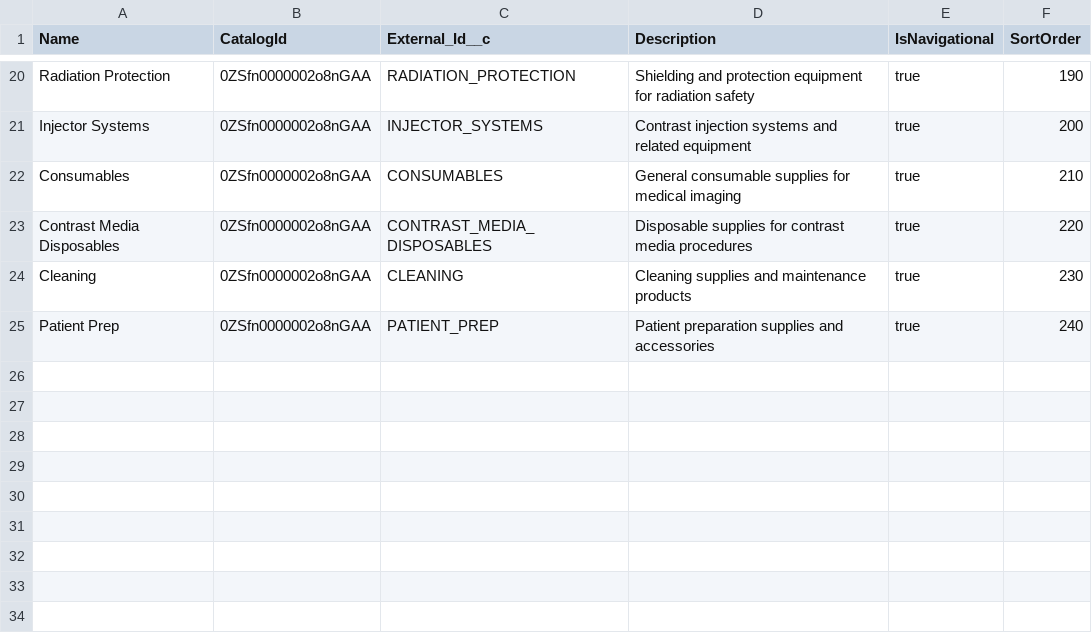
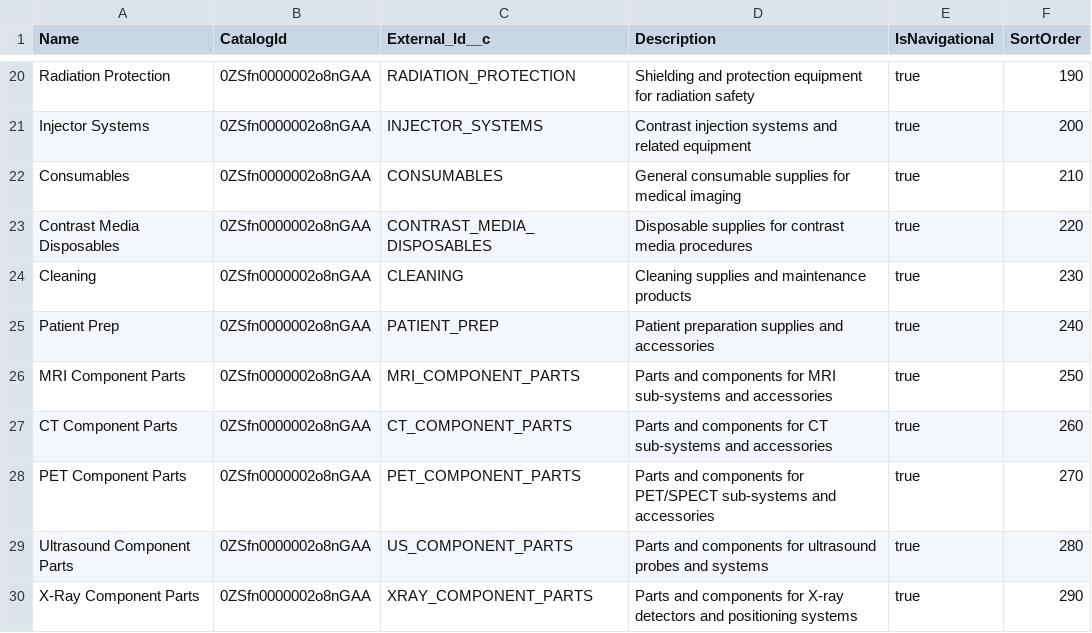
Before and after one commit to systemsfixer/AssetCentricCommerce, a CSV file: sample-data/ProductCategories.csv, drawn as a sheet; only a part is shown, gaps mark what is left out.

Commit message:
Add External ID fields and expand sample data for B2B Commerce
- Add External_Id__c fields to BuyerGroup, BuyerGroupMember, and ProductCatalog objects
- Expand sample data: Products (38→81), Asset_Type_Products (38→152), ProductCategories (24→30)
- Add BuyerGroupMembers.csv for B2B Commerce buyer group associations
- Update permission sets with new field access and object permissions
- Remove unused Asset_Type_Product search layout
- Update documentation for B2B Commerce configuration steps

```diff
--- a/sample-data/ProductCategories.csv
+++ b/sample-data/ProductCategories.csv
@@ -25 +25,6 @@ Cleaning,0ZSfn0000002o8nGAA,CLEANING,Cleaning supplies and maintenance products,
 Patient Prep,0ZSfn0000002o8nGAA,PATIENT_PREP,Patient preparation supplies and accessories,true,240
+MRI Component Parts,0ZSfn0000002o8nGAA,MRI_COMPONENT_PARTS,Parts and components for MRI sub-systems and accessories,true,250
+CT Component Parts,0ZSfn0000002o8nGAA,CT_COMPONENT_PARTS,Parts and components for CT sub-systems and accessories,true,260
+PET Component Parts,0ZSfn0000002o8nGAA,PET_COMPONENT_PARTS,Parts and components for PET/SPECT sub-systems and accessories,true,270
+Ultrasound Component Parts,0ZSfn0000002o8nGAA,US_COMPONENT_PARTS,Parts and components for ultrasound probes and systems,true,280
+X-Ray Component Parts,0ZSfn0000002o8nGAA,XRAY_COMPONENT_PARTS,Parts and components for X-ray detectors and positioning systems,true,290
```
Also changed, not shown: sample-data/Asset_Categories.csv, sample-data/Asset_Type_Products.csv, 14 other files.
